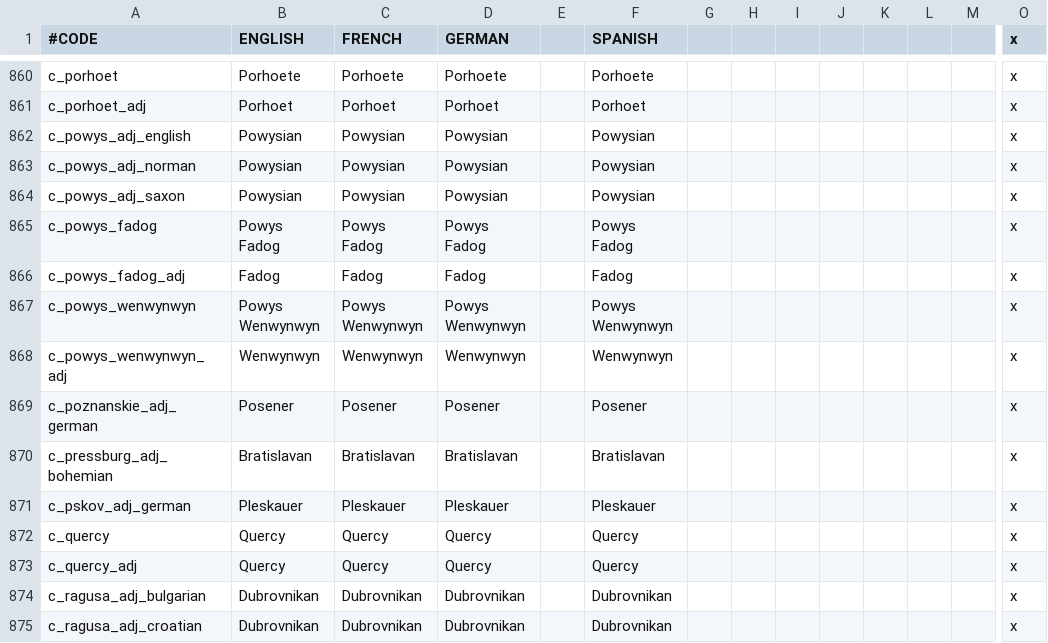
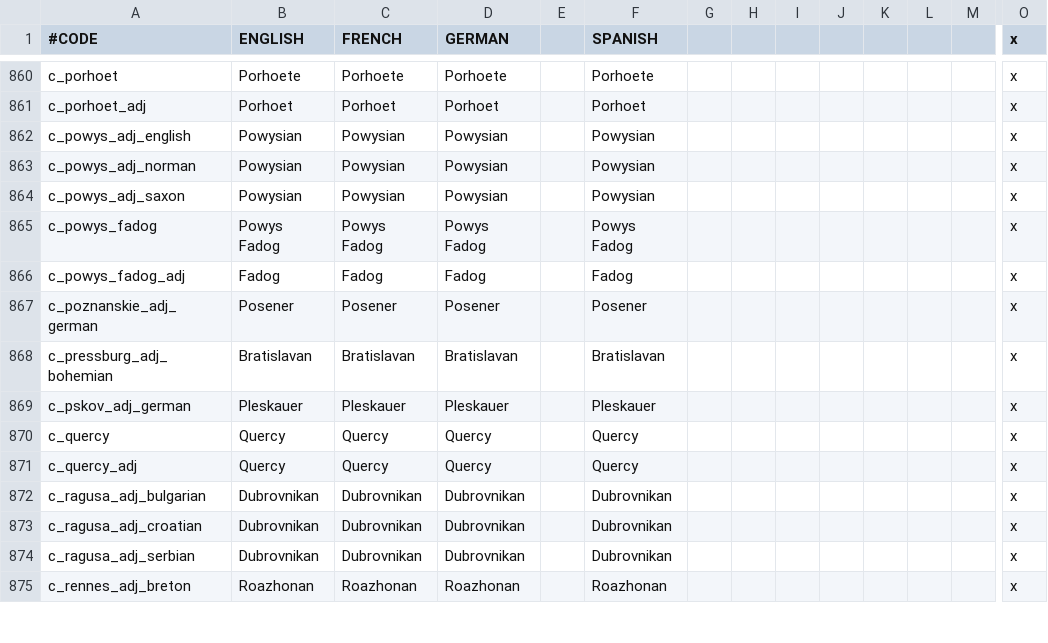
Before and after one commit to localiser/CK2Plus-Core, a CSV file: CK2Plus/localisation/0_titles.csv, drawn as a sheet; only a part is shown, gaps mark what is left out; the shorter side is filled out with more unchanged rows; rows hold the shown columns only; the diff names each change by its address in the sheet, - before the commit and + after, or states it on an @@ line.

Commit message:
2.04.0:minrog:29 Deleted c_powys_wenwynwyn
Deleted the county and made the other nearby counties larger. d_powys is
now a 2 County Duchy.

```diff
--- a/CK2Plus/localisation/0_titles.csv
+++ b/CK2Plus/localisation/0_titles.csv
-row 867: c_powys_wenwynwyn | Powys Wenwynwyn | Powys Wenwynwyn | Powys Wenwynwyn |  | Powys Wenwynwyn |  |  |  |  |  |  |  | x
-row 868: c_powys_wenwynwyn_adj | Wenwynwyn | Wenwynwyn | Wenwynwyn |  | Wenwynwyn |  |  |  |  |  |  |  | x
```
Also changed, not shown: CK2Plus/localisation/0_provinces.csv, CK2Plus/map/definition.csv, 6 other files.
